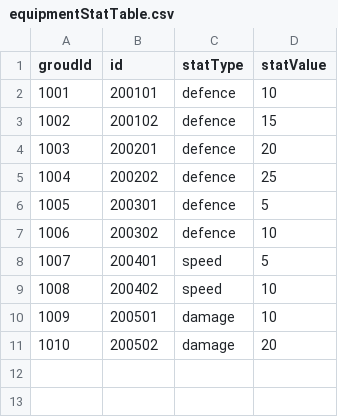
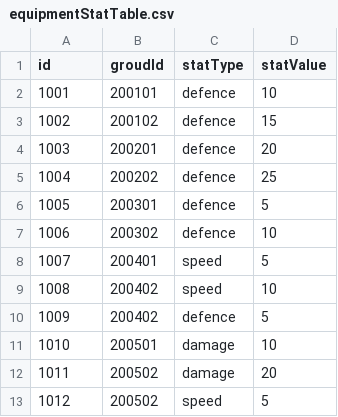
Before and after one commit to FarmProtject/Farm, a CSV file: Assets/Resources/DataTables/Item/equipmentStatTable.csv, drawn as a sheet; the diff names each change by its address in the sheet, - before the commit and + after, or states it on an @@ line.

Commit message:
장비스탯테이블 수정

```diff
--- a/Assets/Resources/DataTables/Item/equipmentStatTable.csv
+++ b/Assets/Resources/DataTables/Item/equipmentStatTable.csv
@@ column A (id) renumbered between rows 1 and 12 @@
-B1: id
+B1: groudId
+row 10: 1009 | 200402 | defence | 5
+row 13: 1012 | 200502 | speed | 5
```
